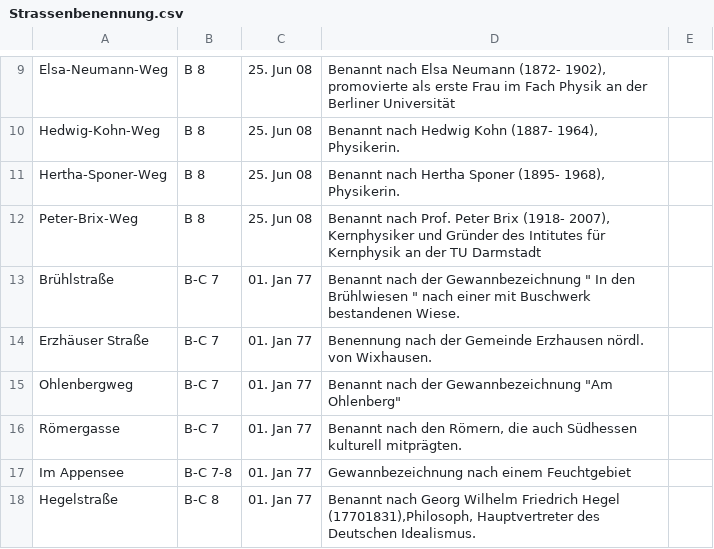
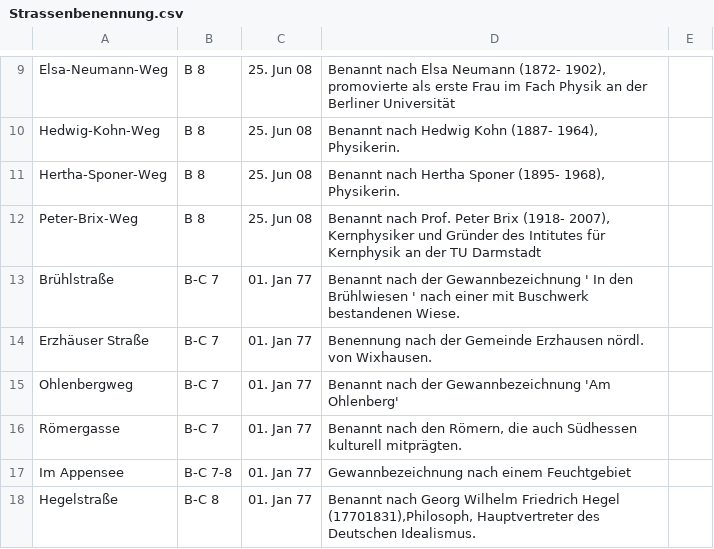
Before and after one commit to mdrenger/darmstadt-strassenbenennung, a CSV file: Strassenbenennung.csv, drawn as a sheet; only a part is shown, gaps mark what is left out; the diff covers the shown part only.

Commit message:
Anführungszeichen korrigiert

```diff
--- a/Strassenbenennung.csv
+++ b/Strassenbenennung.csv
@@ -12,5 +12,5 @@ Hertha-Sponer-Weg ;B 8 ;25. Jun 08;Benannt nach Hertha Sponer (1895- 1968), Phys
 Peter-Brix-Weg ;B 8 ;25. Jun 08;Benannt nach Prof. Peter Brix (1918- 2007), Kernphysiker und Gründer des Intitutes für Kernphysik an der TU Darmstadt
-Brühlstraße ;B-C 7 ;01. Jan 77;Benannt nach der Gewannbezeichnung " In den Brühlwiesen " nach einer mit Buschwerk bestandenen Wiese.
+Brühlstraße ;B-C 7 ;01. Jan 77;Benannt nach der Gewannbezeichnung ' In den Brühlwiesen ' nach einer mit Buschwerk bestandenen Wiese.
 Erzhäuser Straße ;B-C 7 ;01. Jan 77;Benennung nach der Gemeinde Erzhausen nördl. von Wixhausen.
-Ohlenbergweg ;B-C 7 ;01. Jan 77;Benannt nach der Gewannbezeichnung "Am Ohlenberg"
+Ohlenbergweg ;B-C 7 ;01. Jan 77;Benannt nach der Gewannbezeichnung 'Am Ohlenberg'
 Römergasse ;B-C 7 ;01. Jan 77;Benannt nach den Römern, die auch Südhessen kulturell mitprägten.
```
Also changed, not shown: 88 edited cells elsewhere in this file.
